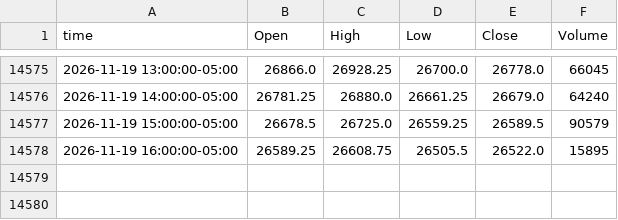
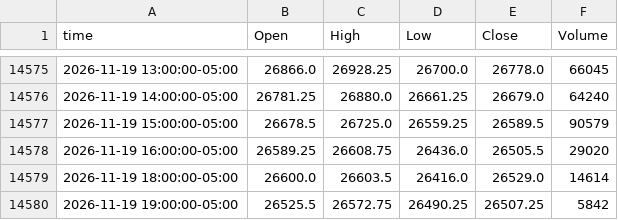
Before and after one commit to ductran1987/pharmd-bars, a CSV file: bars/NQ_1h.csv, drawn as a sheet; only a part is shown, gaps mark what is left out.

```diff
--- a/bars/NQ_1h.csv
+++ b/bars/NQ_1h.csv
@@ -14577,2 +14577,4 @@ time,Open,High,Low,Close,Volume
 2026-11-19 15:00:00-05:00,26678.5,26725.0,26559.25,26589.5,90579
-2026-11-19 16:00:00-05:00,26589.25,26608.75,26505.5,26522.0,15895
+2026-11-19 16:00:00-05:00,26589.25,26608.75,26436.0,26505.5,29020
+2026-11-19 18:00:00-05:00,26600.0,26603.5,26416.0,26529.0,14614
+2026-11-19 19:00:00-05:00,26525.5,26572.75,26490.25,26507.25,5842
```
Also changed, not shown: bars/ES_1h.csv, 2 other files.
